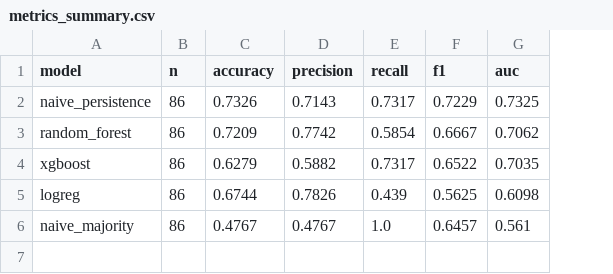
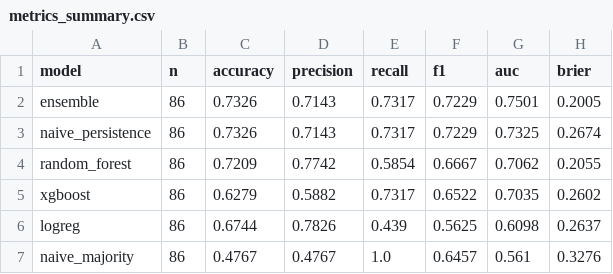
Before and after one commit to hhzz-svg/pmi-nowcasting, a CSV file: outputs/metrics_summary.csv, drawn as a sheet; addresses are those after the commit; the diff names each change by its address in the sheet, - before the commit and + after, or states it on an @@ line.

```diff
--- a/outputs/metrics_summary.csv
+++ b/outputs/metrics_summary.csv
+column H (brier), rows 3-7: 0.2674 | 0.2055 | 0.2602 | 0.2637 | 0.3276
+row 2: ensemble | 86 | 0.7326 | 0.7143 | 0.7317 | 0.7229 | 0.7501 | 0.2005
```
Also changed, not shown: outputs/backtest.csv, outputs/oos_predictions.csv, 28 other files.
